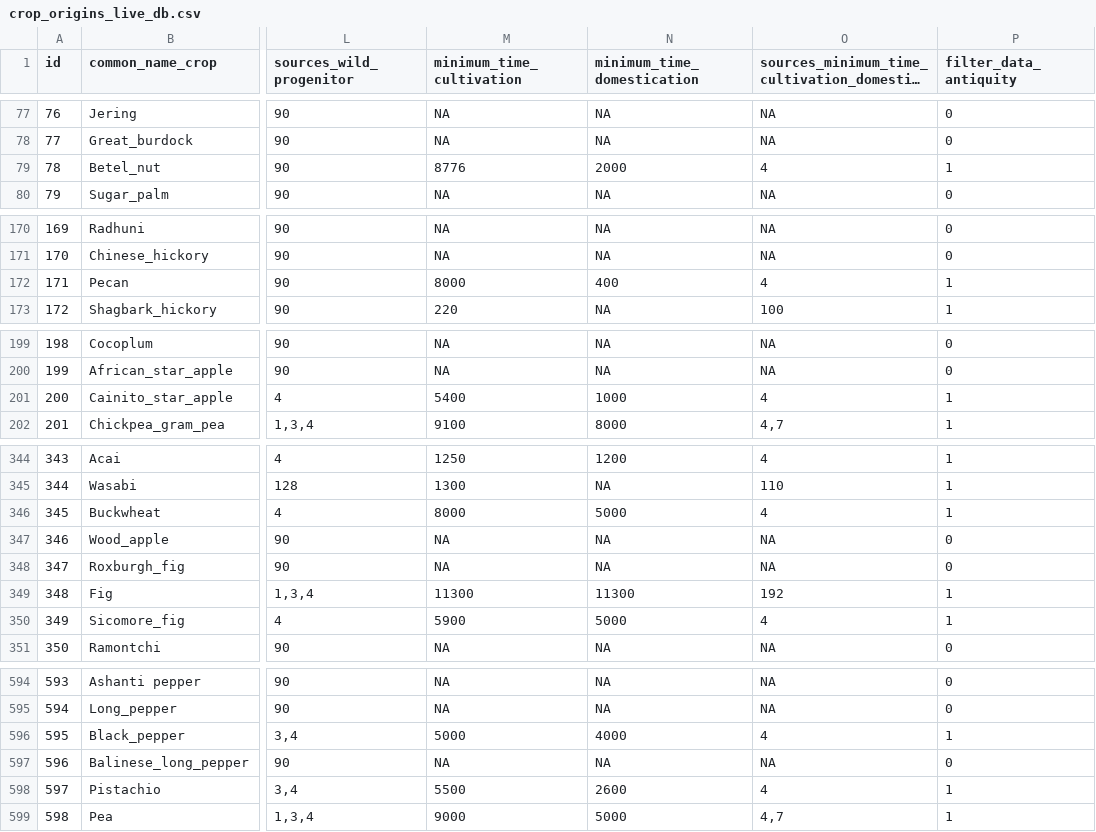
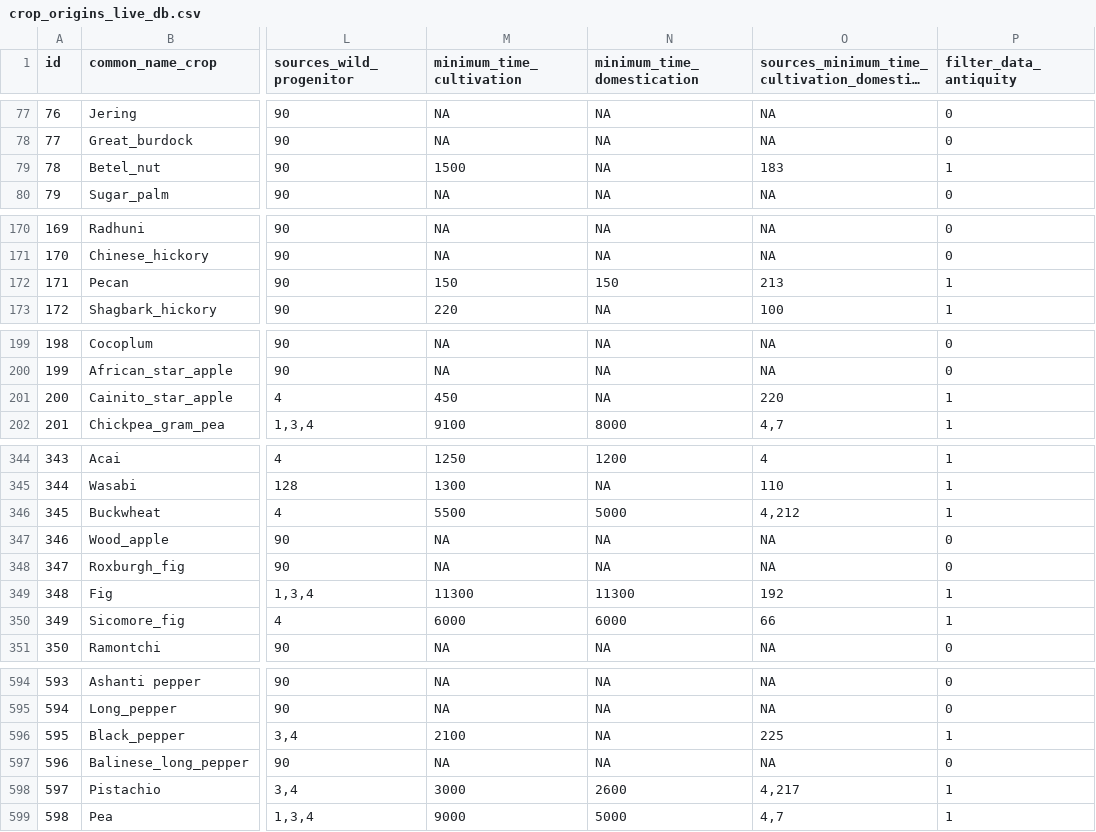
Before and after one commit to rubenmilla/Crop_Origins_Phylo, a CSV file: Crop_Origins_Phylo_v_live/crop_origins_v_live/crop_origins_live_db.csv, drawn as a sheet; only a part is shown, gaps mark what is left out; long unchanged cells end in …; the diff covers the shown part only; the diff names each change by its address in the sheet, - before the commit and + after, or states it on an @@ line.

Commit message:
Crop Origins updated

```diff
--- a/Crop_Origins_Phylo_v_live/crop_origins_v_live/crop_origins_live_db.csv
+++ b/Crop_Origins_Phylo_v_live/crop_origins_v_live/crop_origins_live_db.csv
-M79 (minimum_time_cultivation): 8776
+M79 (minimum_time_cultivation): 1500
-N79 (minimum_time_domestication): 2000
+N79 (minimum_time_domestication): NA
-O79: 4
+O79: 183
-M172 (minimum_time_cultivation): 8000
+M172 (minimum_time_cultivation): 150
-N172 (minimum_time_domestication): 400
+N172 (minimum_time_domestication): 150
-O172: 4
+O172: 213
-M201 (minimum_time_cultivation): 5400
+M201 (minimum_time_cultivation): 450
-N201 (minimum_time_domestication): 1000
+N201 (minimum_time_domestication): NA
-O201: 4
+O201: 220
-M346 (minimum_time_cultivation): 8000
+M346 (minimum_time_cultivation): 5500
-O346: 4
+O346: 4,212
-M350 (minimum_time_cultivation): 5900
+M350 (minimum_time_cultivation): 6000
-N350 (minimum_time_domestication): 5000
+N350 (minimum_time_domestication): 6000
-O350: 4
+O350: 66
-M596 (minimum_time_cultivation): 5000
+M596 (minimum_time_cultivation): 2100
-N596 (minimum_time_domestication): 4000
+N596 (minimum_time_domestication): NA
-O596: 4
+O596: 225
-M598 (minimum_time_cultivation): 5500
+M598 (minimum_time_cultivation): 3000
-O598: 4
+O598: 4,217
```
Also changed, not shown: 30 edited cells elsewhere in this file, 1 other file.
